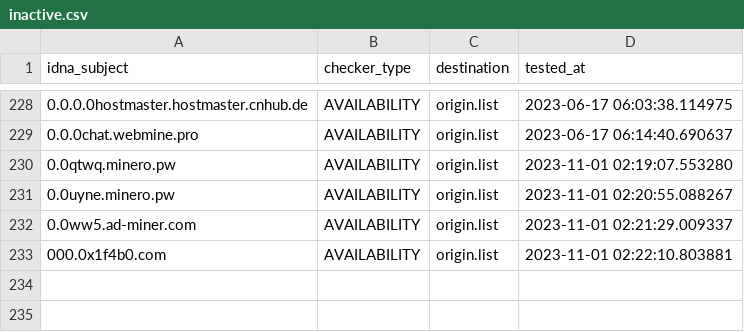
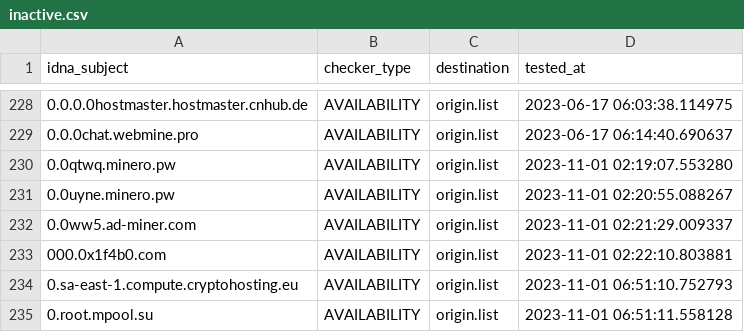
Before and after one commit to dead-hosts/CoinBlockersLists-hosts_git_ZeroDot1, a CSV file: .pyfunceble/inactive.csv, drawn as a sheet; only a part is shown, gaps mark what is left out.

Commit message:
[Autosave][Dead-Hosts::CoinBlockersLists-hosts_git_ZeroDot1]
IkOR9U0uFAbCE6ugJLkx2yDP

```diff
--- a/.pyfunceble/inactive.csv
+++ b/.pyfunceble/inactive.csv
@@ -233 +233,3 @@ idna_subject,checker_type,destination,tested_at
 000.0x1f4b0.com,AVAILABILITY,origin.list,2023-11-01 02:22:10.803881
+0.sa-east-1.compute.cryptohosting.eu,AVAILABILITY,origin.list,2023-11-01 06:51:10.752793
+0.root.mpool.su,AVAILABILITY,origin.list,2023-11-01 06:51:11.558128
```
Also changed, not shown: 8 other files.
